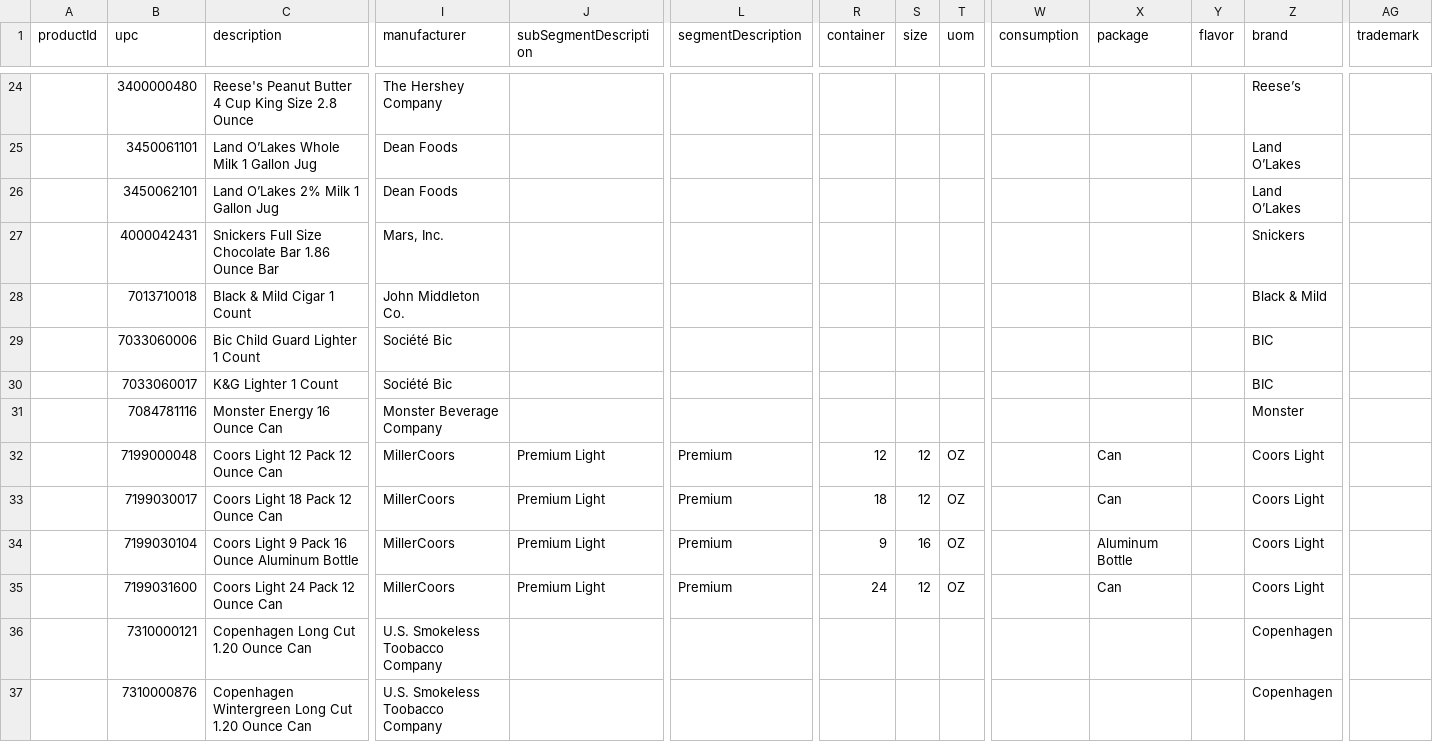
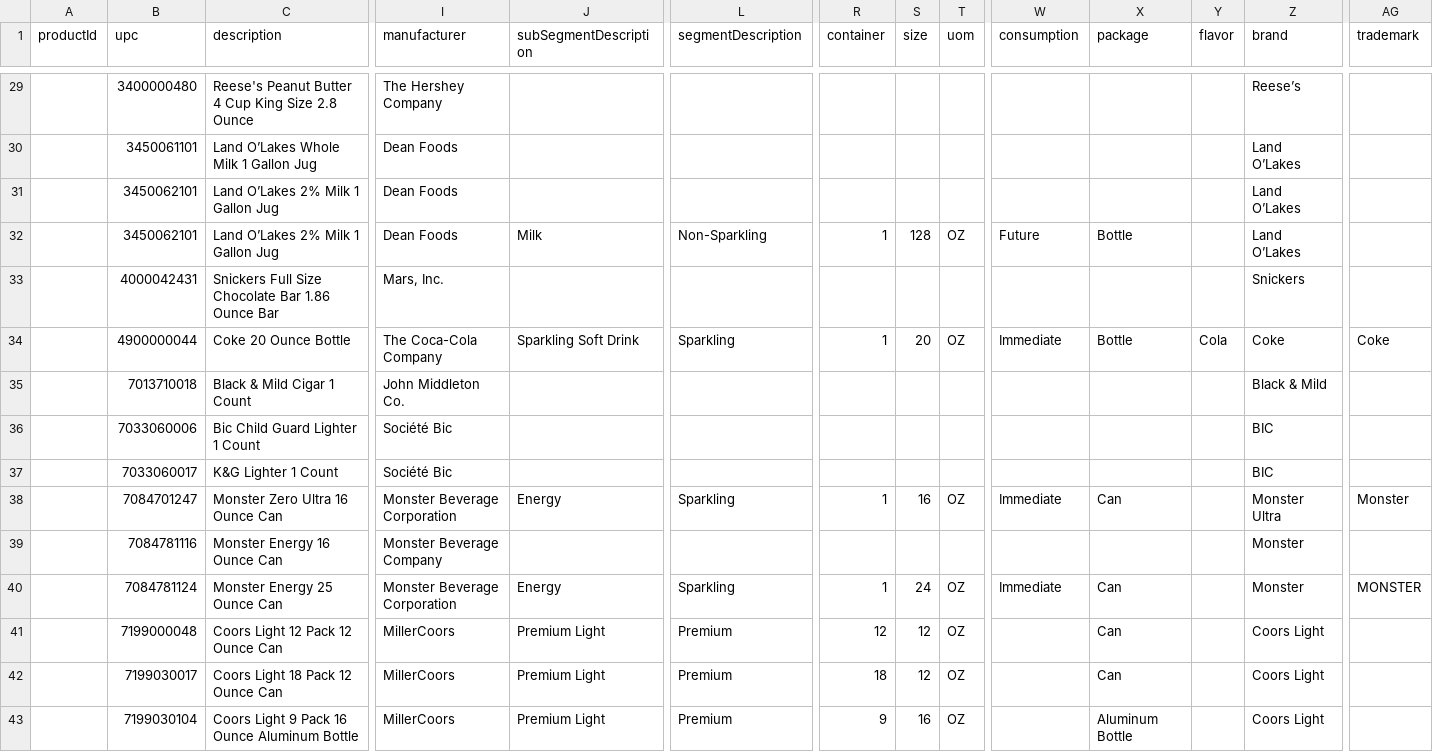
Before and after one commit to dnpurdy/catalog-app, a CSV file: catalog/catalog.csv, drawn as a sheet; only a part is shown, gaps mark what is left out; the shorter side is filled out with more unchanged rows; rows hold the shown columns only; the diff covers the shown part only; the diff names each change by its address in the sheet, - before the commit and + after, or states it on an @@ line.

Commit message:
MISC: Add top 15 beverage

```diff
--- a/catalog/catalog.csv
+++ b/catalog/catalog.csv
+row 32:  | 3450062101 | Land O’Lakes 2% Milk 1 Gallon Jug | Dean Foods | Milk | Non-Sparkling | 1 | 128 | OZ | Future | Bottle |  | Land O’Lakes
+row 34:  | 4900000044 | Coke 20 Ounce Bottle | The Coca-Cola Company | Sparkling Soft Drink | Sparkling | 1 | 20 | OZ | Immediate | Bottle | Cola | Coke | Coke
+row 38:  | 7084701247 | Monster Zero Ultra 16 Ounce Can | Monster Beverage Corporation | Energy | Sparkling | 1 | 16 | OZ | Immediate | Can |  | Monster Ultra | Monster
+row 40:  | 7084781124 | Monster Energy 25 Ounce Can | Monster Beverage Corporation | Energy | Sparkling | 1 | 24 | OZ | Immediate | Can |  | Monster | MONSTER
```
Also changed, not shown: 11 added rows elsewhere in this file, 1 other file.
